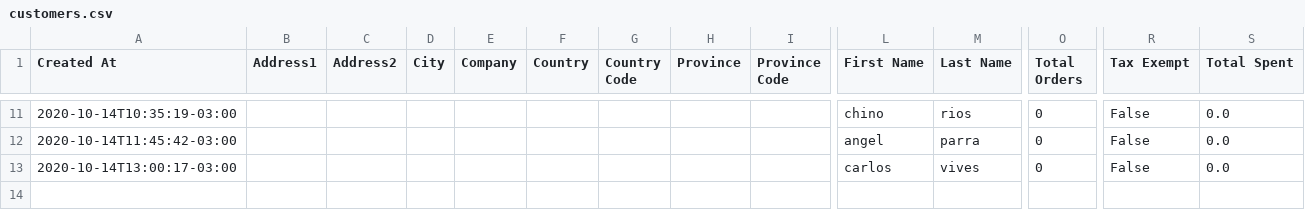
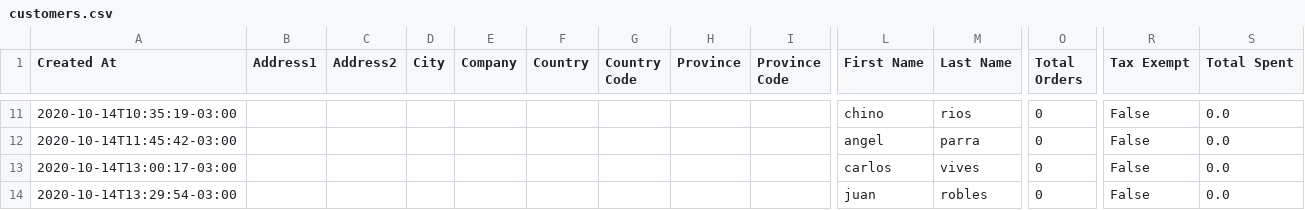
Before and after one commit to Sud-Austral/dropbox_to_github, a CSV file: customers.csv, drawn as a sheet; only a part is shown, gaps mark what is left out; rows hold the shown columns only; the diff names each change by its address in the sheet, - before the commit and + after, or states it on an @@ line.

Commit message:
Repositorio Actualizado

```diff
--- a/customers.csv
+++ b/customers.csv
+row 14: 2020-10-14T13:29:54-03:00 |  |  |  |  |  |  |  |  | juan | robles | 0 | False | 0.0
```
